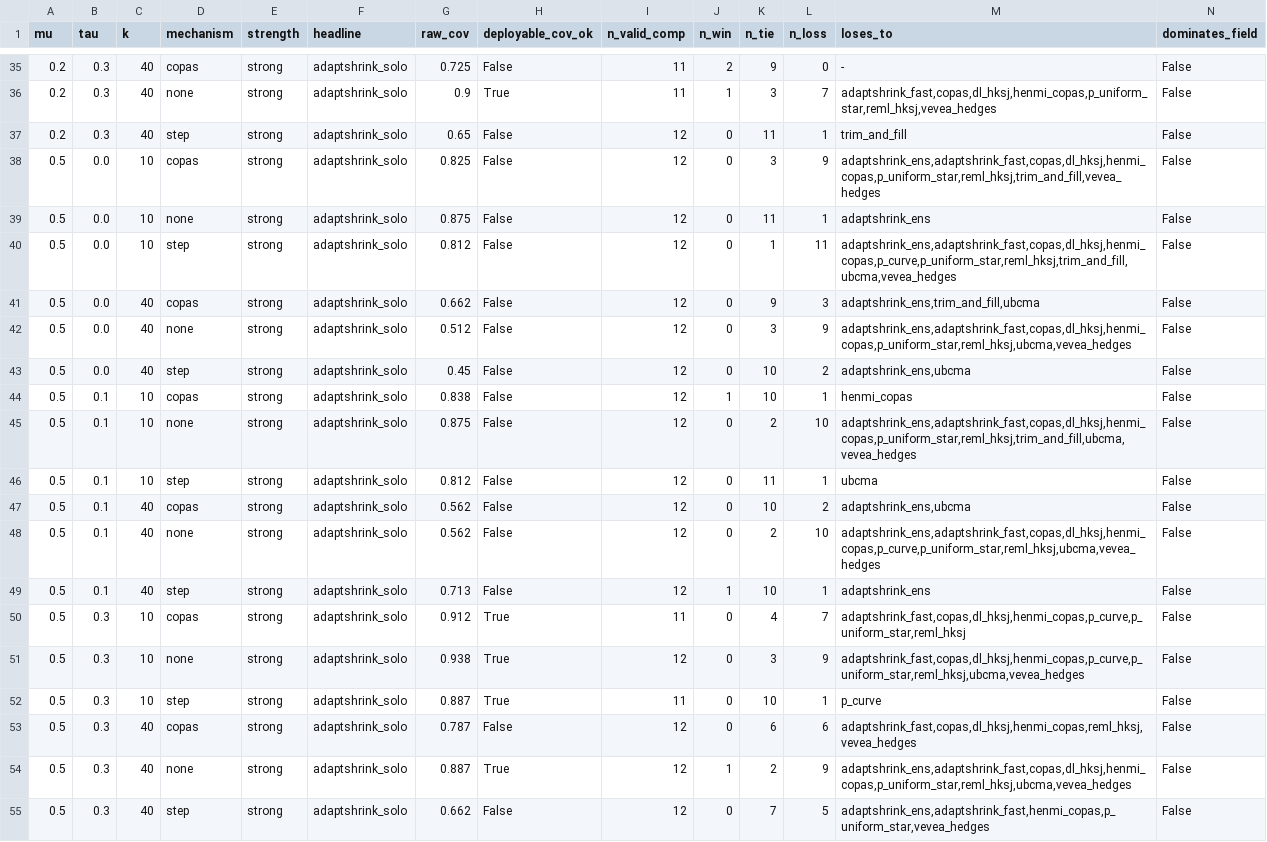
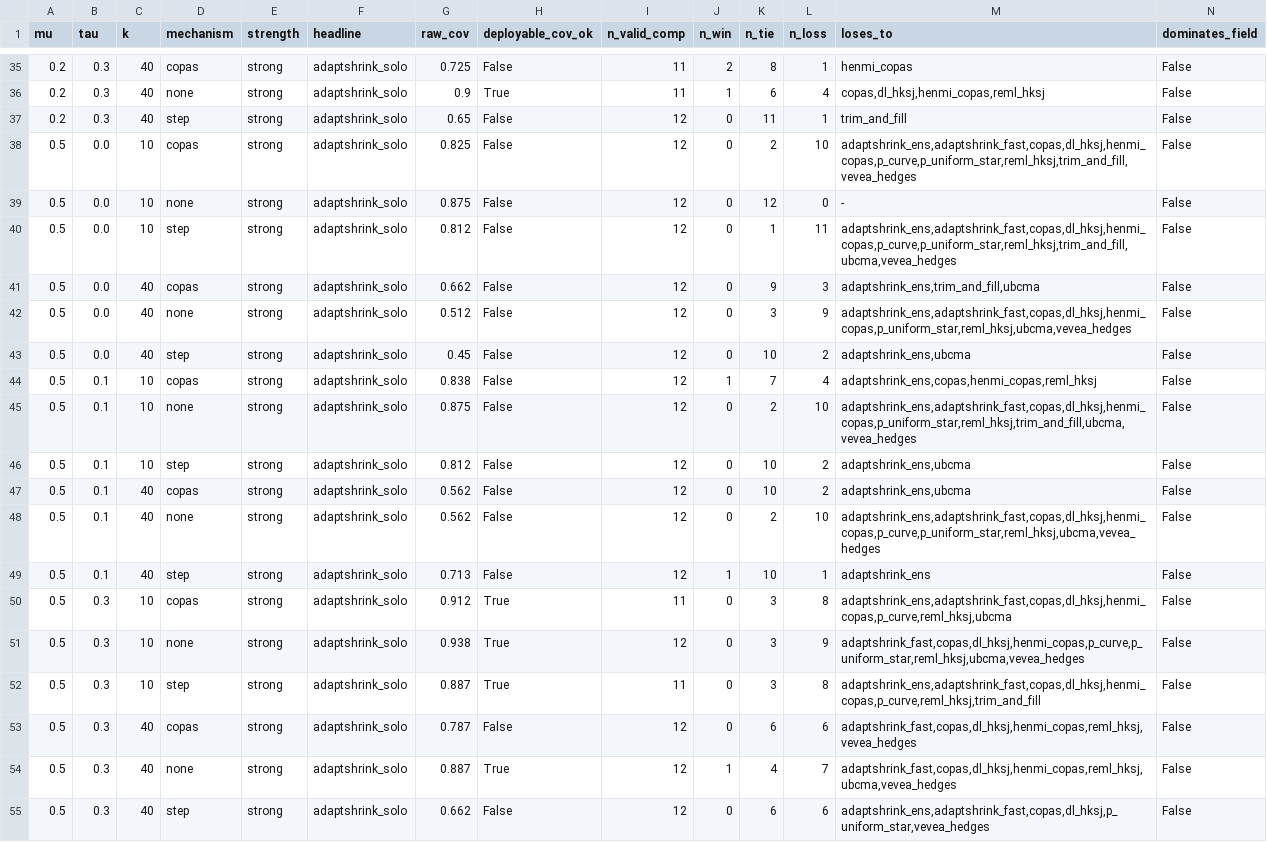
Before and after one commit to mahmood726-cyber/ubcma, a CSV file: truth-recovery/field_v1_domination_adaptshrink_solo.csv, drawn as a sheet; only a part is shown, gaps mark what is left out; the diff covers the shown part only.

```diff
--- a/truth-recovery/field_v1_domination_adaptshrink_solo.csv
+++ b/truth-recovery/field_v1_domination_adaptshrink_solo.csv
@@ -35,6 +35,6 @@ mu,tau,k,mechanism,strength,headline,raw_cov,deployable_cov_ok,n_valid_comp,n_wi
-0.2,0.3,40,copas,strong,adaptshrink_solo,0.725,False,11,2,9,0,-,False
-0.2,0.3,40,none,strong,adaptshrink_solo,0.9,True,11,1,3,7,"adaptshrink_fast,copas,dl_hksj,henmi_copas,p_uniform_star,reml_hksj,vevea_hedges",False
+0.2,0.3,40,copas,strong,adaptshrink_solo,0.725,False,11,2,8,1,henmi_copas,False
+0.2,0.3,40,none,strong,adaptshrink_solo,0.9,True,11,1,6,4,"copas,dl_hksj,henmi_copas,reml_hksj",False
 0.2,0.3,40,step,strong,adaptshrink_solo,0.65,False,12,0,11,1,trim_and_fill,False
-0.5,0.0,10,copas,strong,adaptshrink_solo,0.825,False,12,0,3,9,"adaptshrink_ens,adaptshrink_fast,copas,dl_hksj,henmi_copas,p_uniform_star,reml_hksj,trim_and_fill,vevea_hedges",False
-0.5,0.0,10,none,strong,adaptshrink_solo,0.875,False,12,0,11,1,adaptshrink_ens,False
+0.5,0.0,10,copas,strong,adaptshrink_solo,0.825,False,12,0,2,10,"adaptshrink_ens,adaptshrink_fast,copas,dl_hksj,henmi_copas,p_curve,p_uniform_star,reml_hksj,trim_and_fill,vevea_hedges",False
+0.5,0.0,10,none,strong,adaptshrink_solo,0.875,False,12,0,12,0,-,False
 0.5,0.0,10,step,strong,adaptshrink_solo,0.812,False,12,0,1,11,"adaptshrink_ens,adaptshrink_fast,copas,dl_hksj,henmi_copas,p_curve,p_uniform_star,reml_hksj,trim_and_fill,ubcma,vevea_hedges",False
@@ -43,5 +43,5 @@ mu,tau,k,mechanism,strength,headline,raw_cov,deployable_cov_ok,n_valid_comp,n_wi
 0.5,0.0,40,step,strong,adaptshrink_solo,0.45,False,12,0,10,2,"adaptshrink_ens,ubcma",False
-0.5,0.1,10,copas,strong,adaptshrink_solo,0.838,False,12,1,10,1,henmi_copas,False
+0.5,0.1,10,copas,strong,adaptshrink_solo,0.838,False,12,1,7,4,"adaptshrink_ens,copas,henmi_copas,reml_hksj",False
 0.5,0.1,10,none,strong,adaptshrink_solo,0.875,False,12,0,2,10,"adaptshrink_ens,adaptshrink_fast,copas,dl_hksj,henmi_copas,p_uniform_star,reml_hksj,trim_and_fill,ubcma,vevea_hedges",False
-0.5,0.1,10,step,strong,adaptshrink_solo,0.812,False,12,0,11,1,ubcma,False
+0.5,0.1,10,step,strong,adaptshrink_solo,0.812,False,12,0,10,2,"adaptshrink_ens,ubcma",False
 0.5,0.1,40,copas,strong,adaptshrink_solo,0.562,False,12,0,10,2,"adaptshrink_ens,ubcma",False
@@ -49,7 +49,7 @@ mu,tau,k,mechanism,strength,headline,raw_cov,deployable_cov_ok,n_valid_comp,n_wi
 0.5,0.1,40,step,strong,adaptshrink_solo,0.713,False,12,1,10,1,adaptshrink_ens,False
-0.5,0.3,10,copas,strong,adaptshrink_solo,0.912,True,11,0,4,7,"adaptshrink_fast,copas,dl_hksj,henmi_copas,p_curve,p_uniform_star,reml_hksj",False
+0.5,0.3,10,copas,strong,adaptshrink_solo,0.912,True,11,0,3,8,"adaptshrink_ens,adaptshrink_fast,copas,dl_hksj,henmi_copas,p_curve,reml_hksj,ubcma",False
 0.5,0.3,10,none,strong,adaptshrink_solo,0.938,True,12,0,3,9,"adaptshrink_fast,copas,dl_hksj,henmi_copas,p_curve,p_uniform_star,reml_hksj,ubcma,vevea_hedges",False
-0.5,0.3,10,step,strong,adaptshrink_solo,0.887,True,11,0,10,1,p_curve,False
+0.5,0.3,10,step,strong,adaptshrink_solo,0.887,True,11,0,3,8,"adaptshrink_ens,adaptshrink_fast,copas,dl_hksj,henmi_copas,p_curve,reml_hksj,trim_and_fill",False
 0.5,0.3,40,copas,strong,adaptshrink_solo,0.787,False,12,0,6,6,"adaptshrink_fast,copas,dl_hksj,henmi_copas,reml_hksj,vevea_hedges",False
-0.5,0.3,40,none,strong,adaptshrink_solo,0.887,True,12,1,2,9,"adaptshrink_ens,adaptshrink_fast,copas,dl_hksj,henmi_copas,p_uniform_star,reml_hksj,ubcma,vevea_hedges",False
-0.5,0.3,40,step,strong,adaptshrink_solo,0.662,False,12,0,7,5,"adaptshrink_ens,adaptshrink_fast,henmi_copas,p_uniform_star,vevea_hedges",False
+0.5,0.3,40,none,strong,adaptshrink_solo,0.887,True,12,1,4,7,"adaptshrink_fast,copas,dl_hksj,henmi_copas,reml_hksj,ubcma,vevea_hedges",False
+0.5,0.3,40,step,strong,adaptshrink_solo,0.662,False,12,0,6,6,"adaptshrink_ens,adaptshrink_fast,copas,dl_hksj,p_uniform_star,vevea_hedges",False
```
Also changed, not shown: 61 edited cells elsewhere in this file, truth-recovery/field_v1_domination_adaptshrink_ens.csv, truth-recovery/field_v1_domination_adaptshrink_ens_infl.csv, 7 other files.
